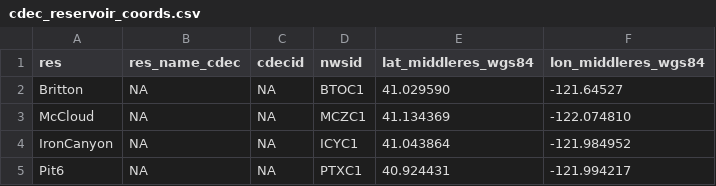
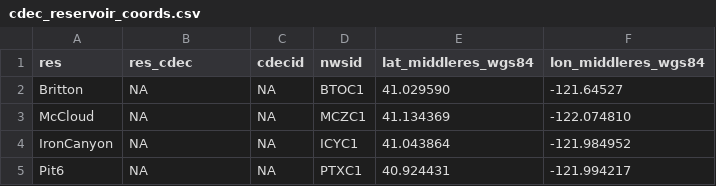
Before and after one commit to dbo99/publicflowvis, a CSV file: cdec_reservoir_coords.csv, drawn as a sheet; only a part is shown.

Commit message:
Update cdec_reservoir_coords.csv

```diff
--- a/cdec_reservoir_coords.csv
+++ b/cdec_reservoir_coords.csv
@@ -1,2 +1,2 @@
-res,res_name_cdec,cdecid, nwsid, lat_middleres_wgs84,lon_middleres_wgs84
+res,res_cdec,cdecid, nwsid, lat_middleres_wgs84,lon_middleres_wgs84
 Britton, NA, NA, BTOC1, 41.029590, -121.64527
```
